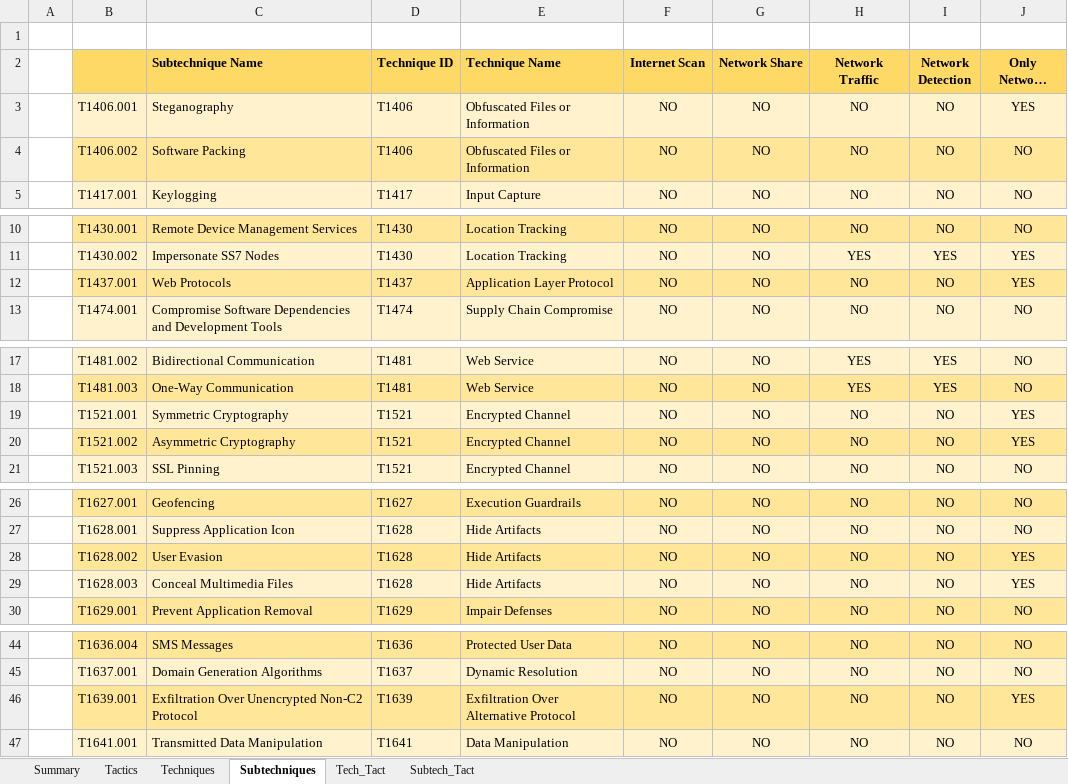
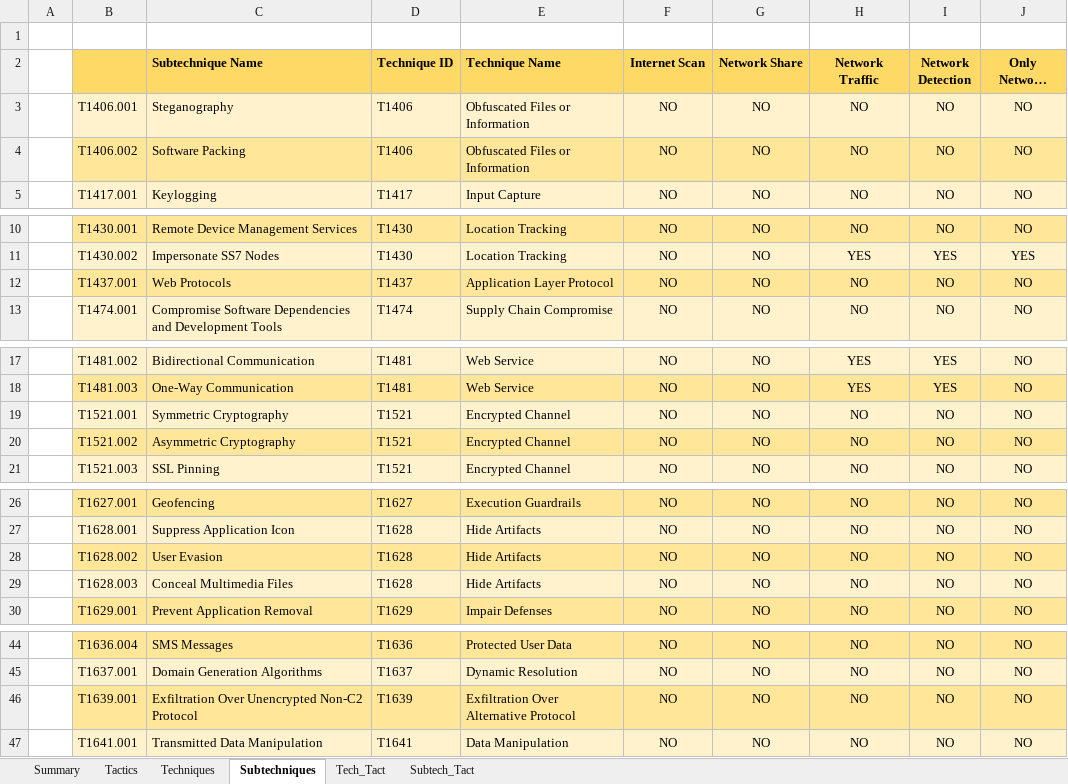
Before and after one commit to Juan-dpa/Netwrok-Detectable-Techniques-in-MITRE-MOBILE-ATT-CK-, an Excel workbook: Obtención_Técnicas_MOBILE/TechniquesTacticsMitre/TechniquesTactics_v17.xlsx, sheet Subtechniques, drawn as a sheet; only a part is shown, gaps mark what is left out; long unchanged cells end in …; values as stored, in another font and other column widths than the file's, no borders; the diff names each change by its address in the sheet, - before the commit and + after, or states it on an @@ line.

Commit message:
Corregido un error en el filtrador, el cual no detectaba técnicas y subtécnicas SIN ningún DS o DC, y las declaraba como ONLY NETWORK DETECTION

```diff
--- a/Obtención_Técnicas_MOBILE/TechniquesTacticsMitre/TechniquesTactics_v17.xlsx (sheet Subtechniques)
+++ b/Obtención_Técnicas_MOBILE/TechniquesTacticsMitre/TechniquesTactics_v17.xlsx (sheet Subtechniques)
-J3 (Only Network Detection): YES
+J3 (Only Network Detection): NO
-J12 (Only Network Detection): YES
+J12 (Only Network Detection): NO
-J19:J20 (Only Network Detection): YES
+J19:J20 (Only Network Detection): NO
-J28:J29 (Only Network Detection): YES
+J28:J29 (Only Network Detection): NO
-J46 (Only Network Detection): YES
+J46 (Only Network Detection): NO
```
Also changed, not shown: sheet Techniques, sheet Summary, sheet Tactics, 4 other files.
